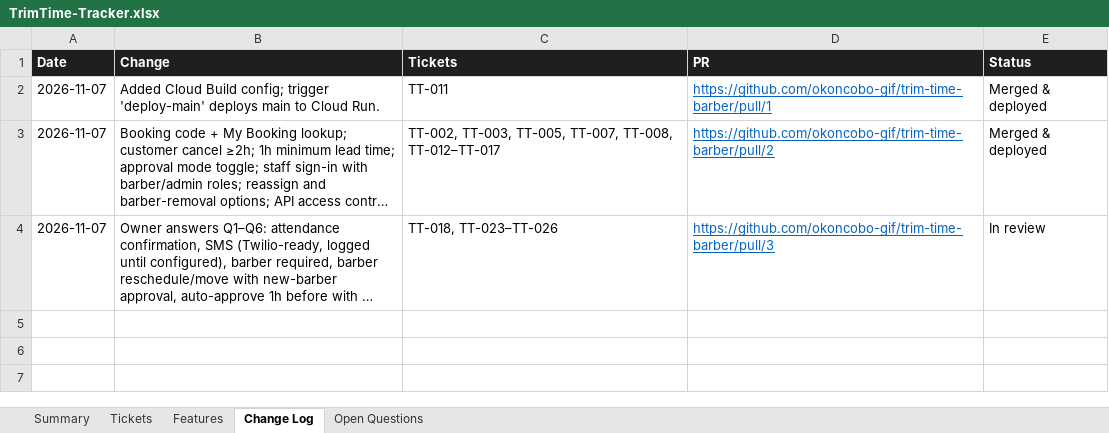
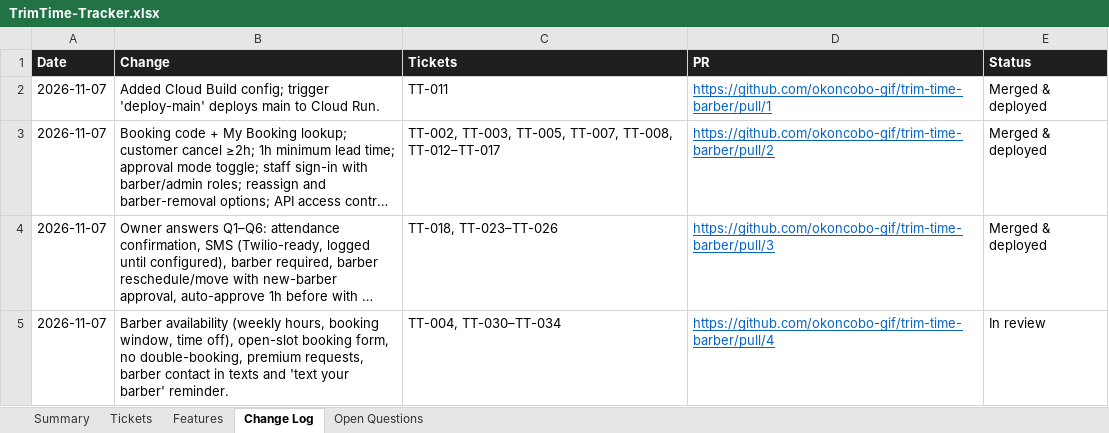
Before and after one commit to okoncobo-gif/trim-time-barber, an Excel workbook: docs/TrimTime-Tracker.xlsx, sheet Change Log, drawn as a sheet; long unchanged cells end in …; values as stored, in another font and other column widths than the file's, no borders; charts and pictures not drawn; the diff names each change by its address in the sheet, - before the commit and + after, or states it on an @@ line.

```diff
--- a/docs/TrimTime-Tracker.xlsx (sheet Change Log)
+++ b/docs/TrimTime-Tracker.xlsx (sheet Change Log)
-E4 (Status): In review
+E4 (Status): Merged & deployed
+row 5: 2026-11-07 | Barber availability (weekly hours, booking window, time off), open-slot booking form, no double-booking, premium requests, barber contact in texts and 'text your barber' reminder. | TT-004, TT-030–TT-034 | https://github.com/okoncobo-gif/trim-time-barber/pull/4 | In review
```
Also changed, not shown: sheet Tickets, sheet Features, sheet Open Questions, sheet Summary, 1 other file.
